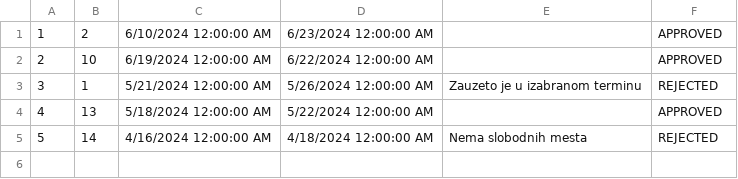
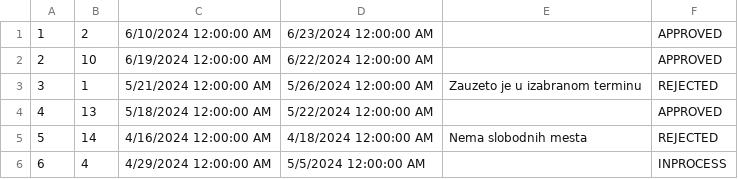
Before and after one commit to kzi-nastava/sims-ra-2024-group-5-team-d, a CSV file: Resources/Data/guestRequests.csv, drawn as a sheet; the diff names each change by its address in the sheet, - before the commit and + after, or states it on an @@ line.

```diff
--- a/Resources/Data/guestRequests.csv
+++ b/Resources/Data/guestRequests.csv
+row 6: 6 | 4 | 4/29/2024 12:00:00 AM | 5/5/2024 12:00:00 AM |  | INPROCESS
```
Also changed, not shown: Resources/Data/accommodationRatings.csv, Resources/Data/accommodationReservations.csv, 10 other files.
